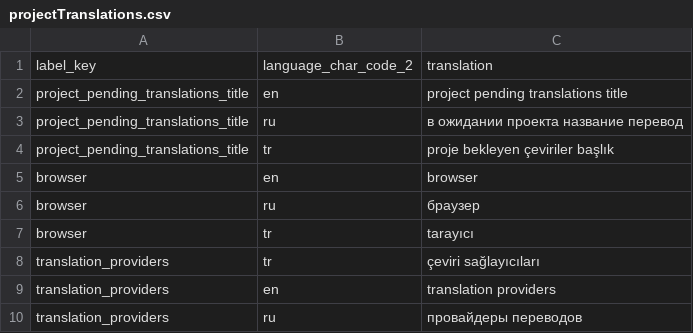
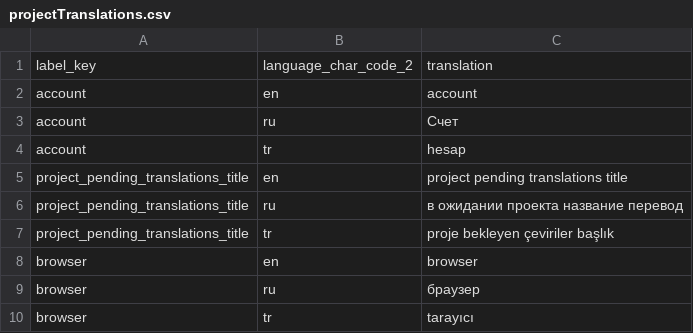
Before and after one commit to anatolia/translation, a CSV file: Source/Translation.Client.Web/wwwroot/files/projectTranslations.csv, drawn as a sheet; only a part is shown; the shorter side is filled out with more unchanged rows.

```diff
--- a/Source/Translation.Client.Web/wwwroot/files/projectTranslations.csv
+++ b/Source/Translation.Client.Web/wwwroot/files/projectTranslations.csv
@@ -1,2 +1,5 @@
 label_key,language_char_code_2,translation
+account,en,account
+account,ru,Счет
+account,tr,hesap
 project_pending_translations_title,en,project pending translations title
```
Also changed, not shown: 3 other files.
